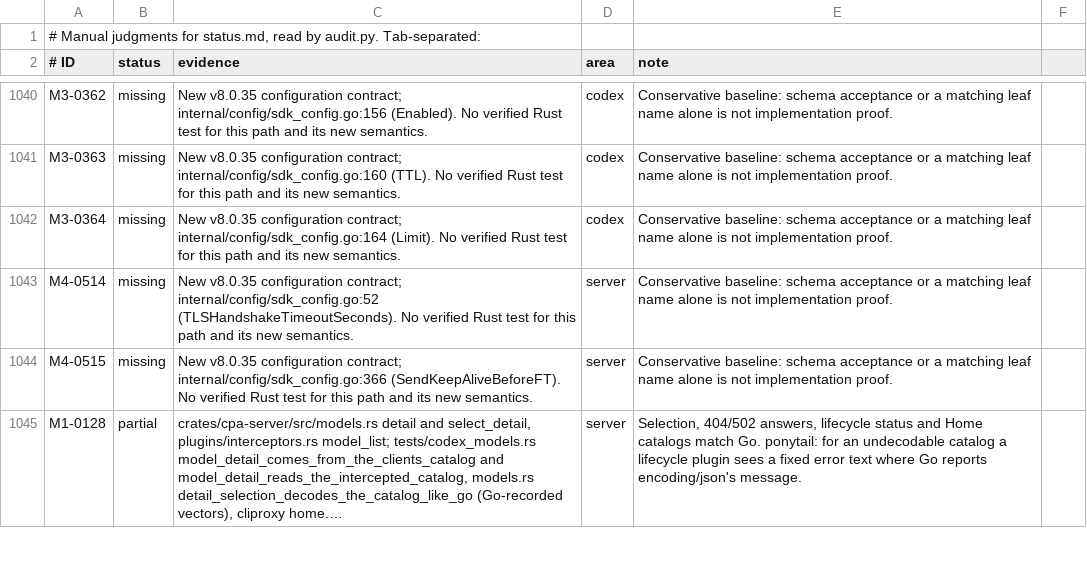
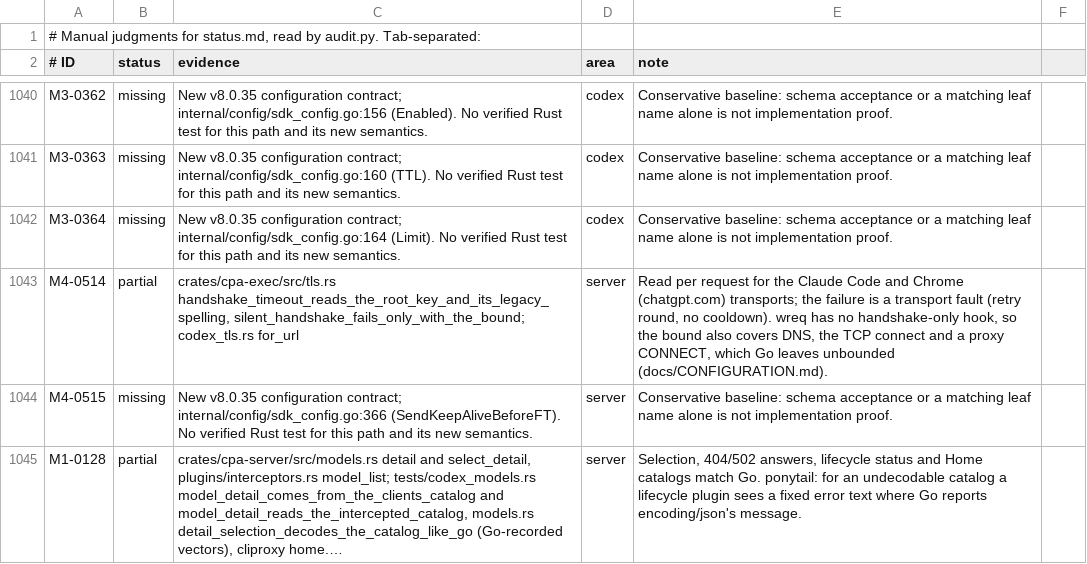
Before and after one commit to DarkEden-coding/sub-api-proxy, a TSV file: docs/parity-audit/manual.tsv, drawn as a sheet; only a part is shown, gaps mark what is left out; long unchanged cells end in …; the diff covers the shown part only.

Commit message:
Claude rate limits and silent TLS handshakes (Go db1bab01, 345cc9d5, b3dc6c3f) (#88)
* Claude per-minute 429 cooldown and a bound on silent TLS handshakes

Port Go v8.0.35 db1bab01: an explicit per-minute rate_limit_error with one
usable Retry-After and no quota status header no longer takes the unified
reset, so a 30 s Retry-After stops becoming a 5 h cooldown. Replayed against
35 cases recorded from Go (tests/fixtures/claude_ratelimit_go.json).

Port 345cc9d5 and b3dc6c3f: requests.tls-handshake-timeout-seconds (legacy
root spelling tls-handshake-timeout-seconds) bounds connection setup on the
Claude Code and chatgpt.com Chrome transports. The failure is a transport
fault, so it retries without cooling the credential. wreq has no
handshake-only hook, so the bound also covers DNS, TCP and proxy CONNECT.

Reword M4-0468 to the gaps that remain.

Amp-Thread-ID: https://ampcode.com/threads/T-01a15a6b-dbe7-72db-ac65-6b896ff6e21e
Co-authored-by: Amp <amp@ampcode.com>

* Regenerate the parity audit

Amp-Thread-ID: https://ampcode.com/threads/T-01a15a6b-dbe7-72db-ac65-6b896ff6e21e
Co-authored-by: Amp <amp@ampcode.com>

* Regenerate the parity audit

Amp-Thread-ID: https://ampcode.com/threads/T-01a15a6b-dbe7-72db-ac65-6b896ff6e21e
Co-authored-by: Amp <amp@ampcode.com>

* Record more Go 429 vectors, list the repeated-key difference, saturate like Go

Adds Go-recorded vectors for empty headers, a repeated status whose later value
is non-empty, repeated unified resets, a rejected 7d window and competing 5h/7d
deadlines, and the byte-identical repeated JSON key, which now differs on
purpose in DIFFERENCES-FROM-GO.md. The replay checks the fast path's cooldown
magnitude, and the handshake bound saturates at math.MaxInt64 nanoseconds as
Go does.

* Regenerate the parity audit

Amp-Thread-ID: https://ampcode.com/threads/T-01a15a6b-dbe7-72db-ac65-6b896ff6e21e
Co-authored-by: Amp <amp@ampcode.com>

---------

Co-authored-by: Amp <amp@ampcode.com>

```diff
--- a/docs/parity-audit/manual.tsv
+++ b/docs/parity-audit/manual.tsv
@@ -1042,3 +1042,3 @@ M3-0363	missing	New v8.0.35 configuration contract; internal/config/sdk_config.g
 M3-0364	missing	New v8.0.35 configuration contract; internal/config/sdk_config.go:164 (Limit). No verified Rust test for this path and its new semantics.	codex	Conservative baseline: schema acceptance or a matching leaf name alone is not implementation proof.
-M4-0514	missing	New v8.0.35 configuration contract; internal/config/sdk_config.go:52 (TLSHandshakeTimeoutSeconds). No verified Rust test for this path and its new semantics.	server	Conservative baseline: schema acceptance or a matching leaf name alone is not implementation proof.
+M4-0514	partial	crates/cpa-exec/src/tls.rs handshake_timeout_reads_the_root_key_and_its_legacy_spelling, silent_handshake_fails_only_with_the_bound; codex_tls.rs for_url	server	Read per request for the Claude Code and Chrome (chatgpt.com) transports; the failure is a transport fault (retry round, no cooldown). wreq has no handshake-only hook, so the bound also covers DNS, the TCP connect and a proxy CONNECT, which Go leaves unbounded (docs/CONFIGURATION.md).
 M4-0515	missing	New v8.0.35 configuration contract; internal/config/sdk_config.go:366 (SendKeepAliveBeforeFT). No verified Rust test for this path and its new semantics.	server	Conservative baseline: schema acceptance or a matching leaf name alone is not implementation proof.
```
Also changed, not shown: 12 edited cells elsewhere in this file, 22 other files.
